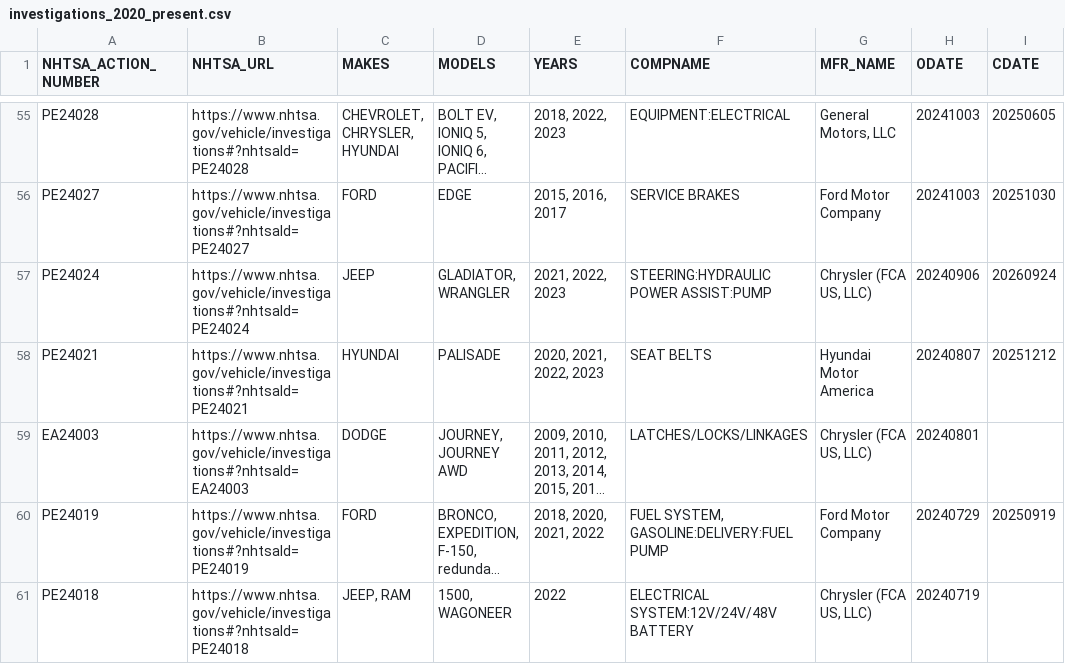
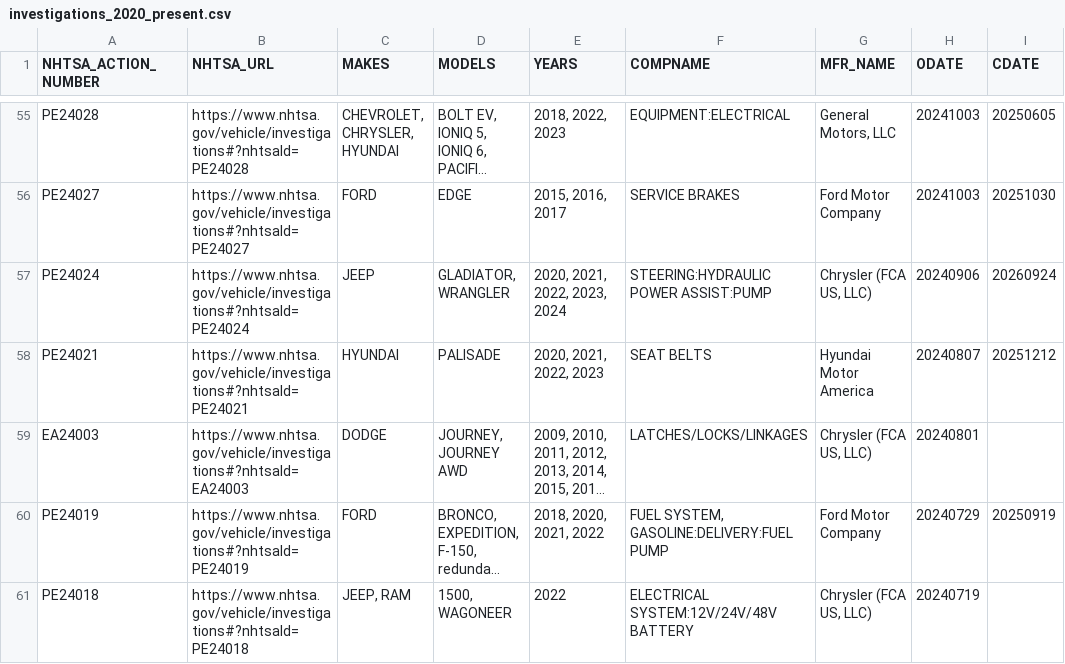
Before and after one commit to grantschwab/recall-tool, a CSV file: investigations_2020_present.csv, drawn as a sheet; only a part is shown, gaps mark what is left out; long unchanged cells end in …; the diff names each change by its address in the sheet, - before the commit and + after, or states it on an @@ line.

```diff
--- a/investigations_2020_present.csv
+++ b/investigations_2020_present.csv
-E57 (YEARS): 2021, 2022, 2023
+E57 (YEARS): 2020, 2021, 2022, 2023, 2024
```
Also changed, not shown: recalls_2020_present.csv.
